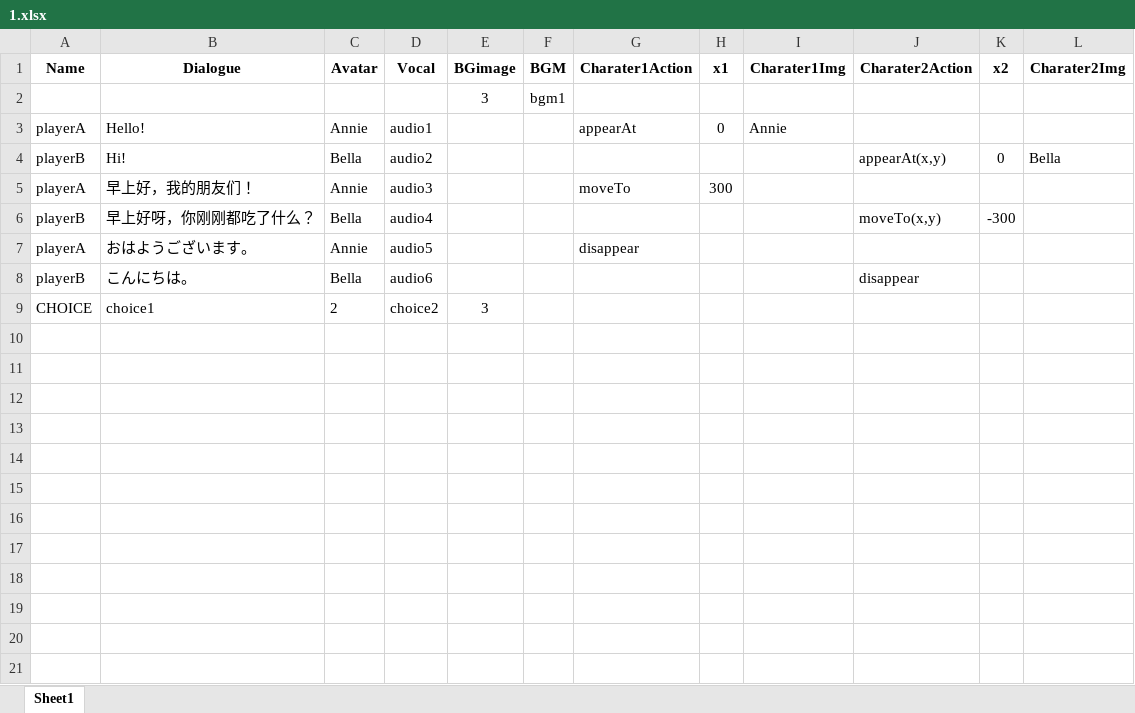
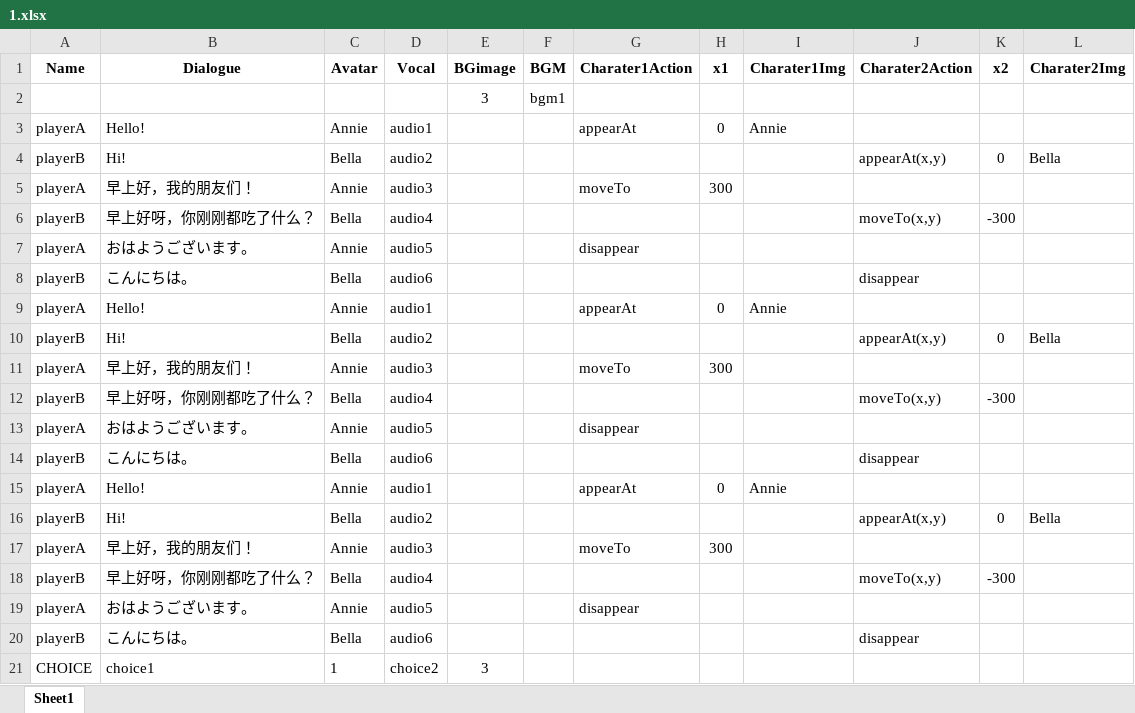
Before and after one commit to BBusagi/Unity_Learning, an Excel workbook: Project_VN learning/Assets/Resources/story/1.xlsx, sheet Sheet1, drawn as a sheet; values as stored, in another font and other column widths than the file's, no borders; addresses are those after the commit; the diff names each change by its address in the sheet, - before the commit and + after, or states it on an @@ line.

Commit message:
[Project_VN learning] C10

```diff
--- a/Project_VN learning/Assets/Resources/story/1.xlsx (sheet Sheet1)
+++ b/Project_VN learning/Assets/Resources/story/1.xlsx (sheet Sheet1)
+row 9: playerA | Hello! | Annie | audio1 |  |  | appearAt | 0 | Annie
+row 10: playerB | Hi! | Bella | audio2 |  |  |  |  |  | appearAt(x,y) | 0 | Bella
+row 11: playerA | 早上好，我的朋友们！ | Annie | audio3 |  |  | moveTo | 300
+row 12: playerB | 早上好呀，你刚刚都吃了什么？ | Bella | audio4 |  |  |  |  |  | moveTo(x,y) | -300
+row 13: playerA | おはようございます。 | Annie | audio5 |  |  | disappear
+row 14: playerB | こんにちは。 | Bella | audio6 |  |  |  |  |  | disappear
+row 15: playerA | Hello! | Annie | audio1 |  |  | appearAt | 0 | Annie
+row 16: playerB | Hi! | Bella | audio2 |  |  |  |  |  | appearAt(x,y) | 0 | Bella
+row 17: playerA | 早上好，我的朋友们！ | Annie | audio3 |  |  | moveTo | 300
+row 18: playerB | 早上好呀，你刚刚都吃了什么？ | Bella | audio4 |  |  |  |  |  | moveTo(x,y) | -300
+row 19: playerA | おはようございます。 | Annie | audio5 |  |  | disappear
+row 20: playerB | こんにちは。 | Bella | audio6 |  |  |  |  |  | disappear
-C21 (Avatar): 2
+C21 (Avatar): 1
```
Also changed, not shown: 21 other files.
